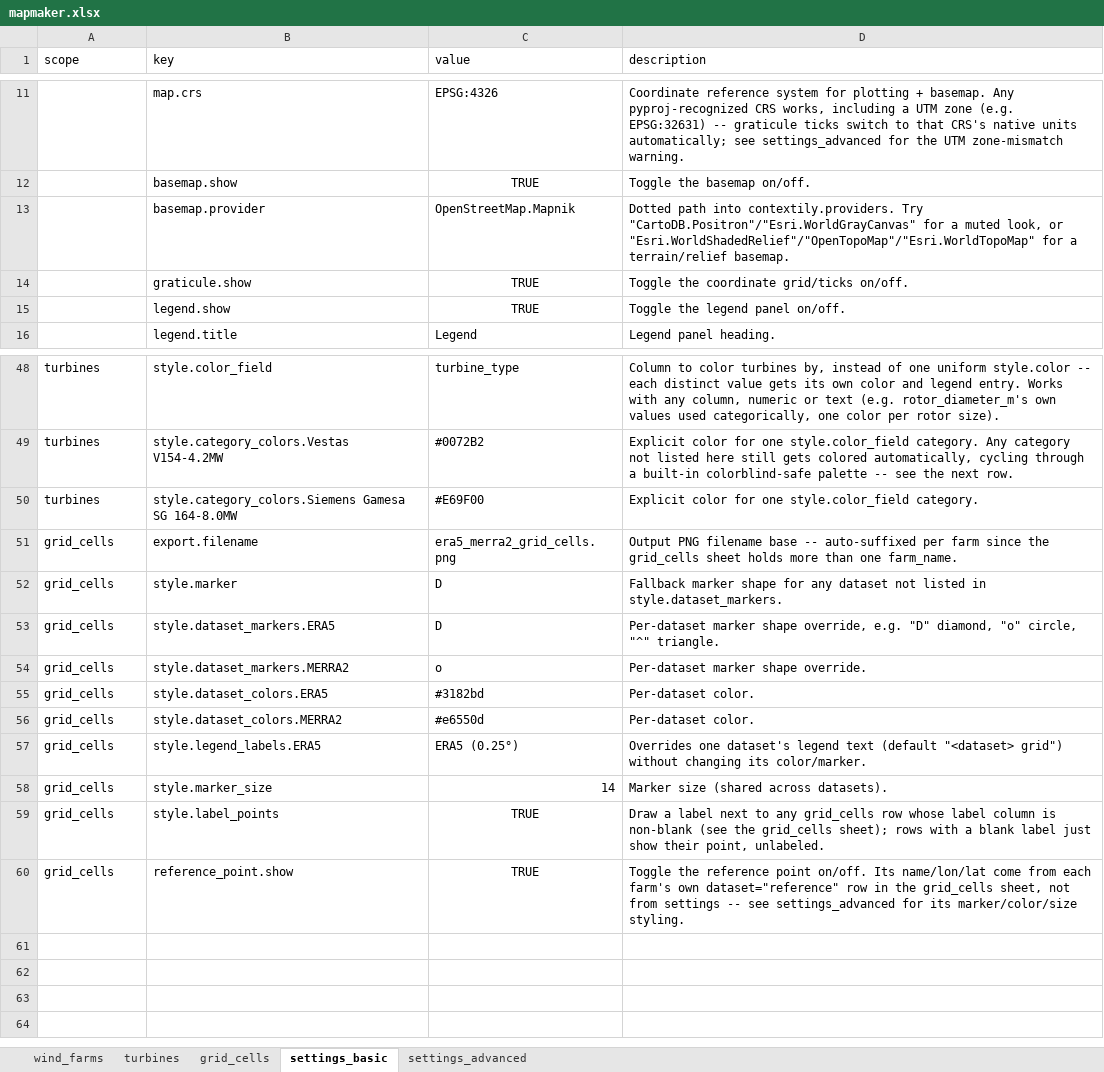
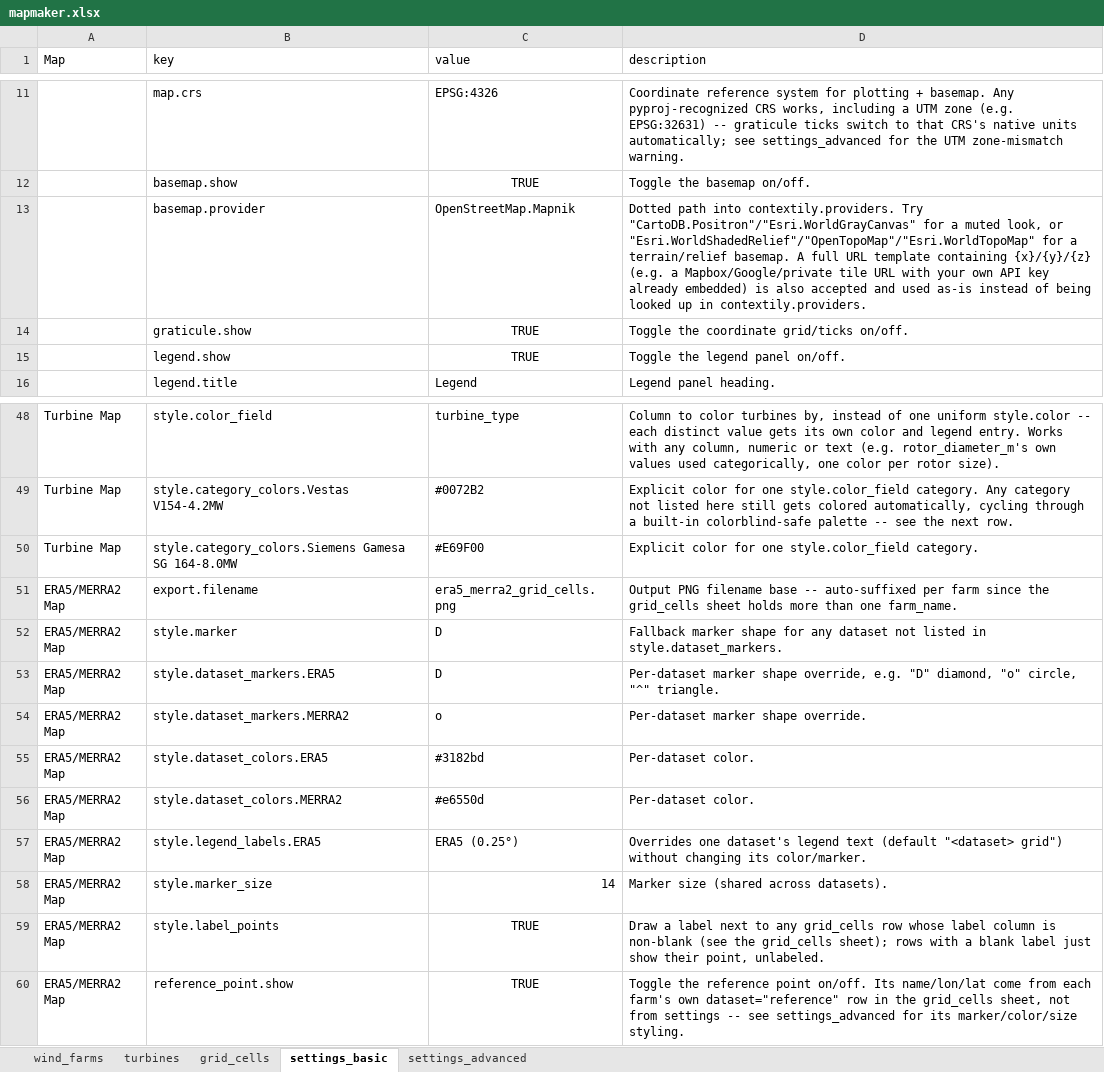
Before and after one commit to yashm-1910/mapmaker, an Excel workbook: data/mapmaker.xlsx, sheet settings_basic, drawn as a sheet; only a part is shown, gaps mark what is left out; values as stored, in another font and other column widths than the file's, no borders; the diff covers the shown part only; the diff names each change by its address in the sheet, - before the commit and + after, or states it on an @@ line.

Commit message:
Refactor map configuration for improved readability and compatibility; update timeout handling for basemap requests

```diff
--- a/data/mapmaker.xlsx (sheet settings_basic)
+++ b/data/mapmaker.xlsx (sheet settings_basic)
-A1: scope
+A1: Map
-D13 (description): …terrain/relief basemap.
+D13 (description): …terrain/relief basemap. A full URL template containing {x}/{y}/{z} (e.g. a Mapbox/Google/private tile URL with your own API key already embedded) is also accepted and used as-is instead of being looked up in contextily.providers.
-A48:A50 (Map): turbines
+A48:A50 (Map): Turbine Map
-A51:A60 (Map): grid_cells
+A51:A60 (Map): ERA5/MERRA2 Map
```
Also changed, not shown: 27 edited cells elsewhere in this sheet, sheet settings_advanced, 4 other files.
